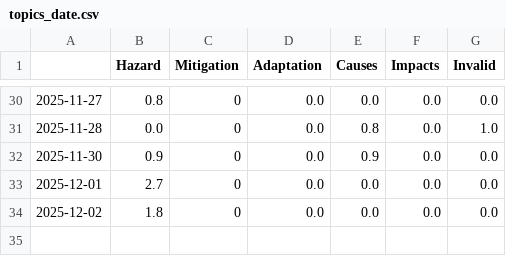
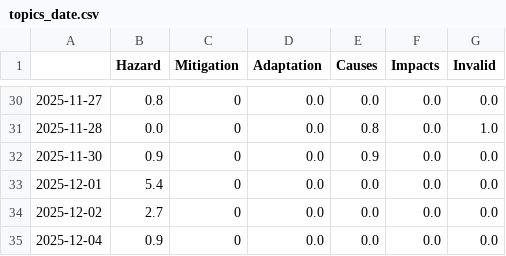
Before and after one commit to JW-news/ColdIsComing, a CSV file: csv/topics_date.csv, drawn as a sheet; only a part is shown, gaps mark what is left out.

```diff
--- a/csv/topics_date.csv
+++ b/csv/topics_date.csv
@@ -32,3 +32,4 @@
 2025-11-30,0.9,0,0.0,0.9,0.0,0.0
-2025-12-01,2.7,0,0.0,0.0,0.0,0.0
-2025-12-02,1.8,0,0.0,0.0,0.0,0.0
+2025-12-01,5.4,0,0.0,0.0,0.0,0.0
+2025-12-02,2.7,0,0.0,0.0,0.0,0.0
+2025-12-04,0.9,0,0.0,0.0,0.0,0.0
```
Also changed, not shown: 8 other files.
